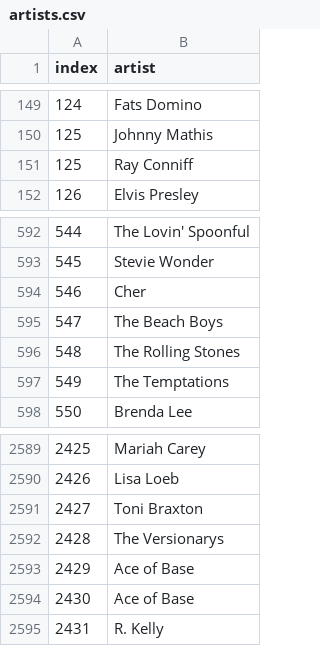
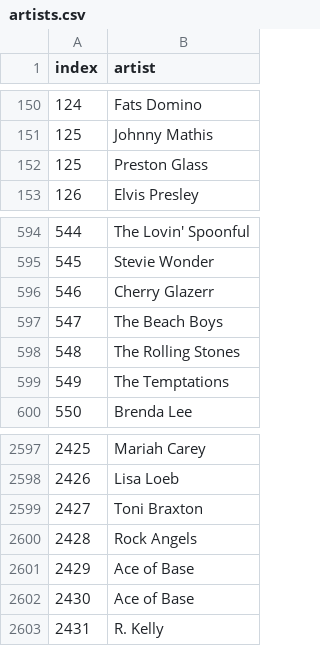
Before and after one commit to limagbz/top_billboard_songs_spotify, a CSV file: data/processed/artists.csv, drawn as a sheet; only a part is shown, gaps mark what is left out; the diff covers the shown part only.

```diff
--- a/data/processed/artists.csv
+++ b/data/processed/artists.csv
@@ -150,3 +151,3 @@ index,artist
 125,Johnny Mathis
-125,Ray Conniff
+125,Preston Glass
 126,Elvis Presley
@@ -593,3 +595,3 @@ index,artist
 545,Stevie Wonder
-546,Cher
+546,Cherry Glazerr
 547,The Beach Boys
@@ -2591,3 +2599,3 @@ index,artist
 2427,Toni Braxton
-2428,The Versionarys
+2428,Rock Angels
 2429,Ace of Base
```
Also changed, not shown: 10 added rows and 4 removed rows elsewhere in this file, data/external/spotify/song_ids.csv, 7 other files.
